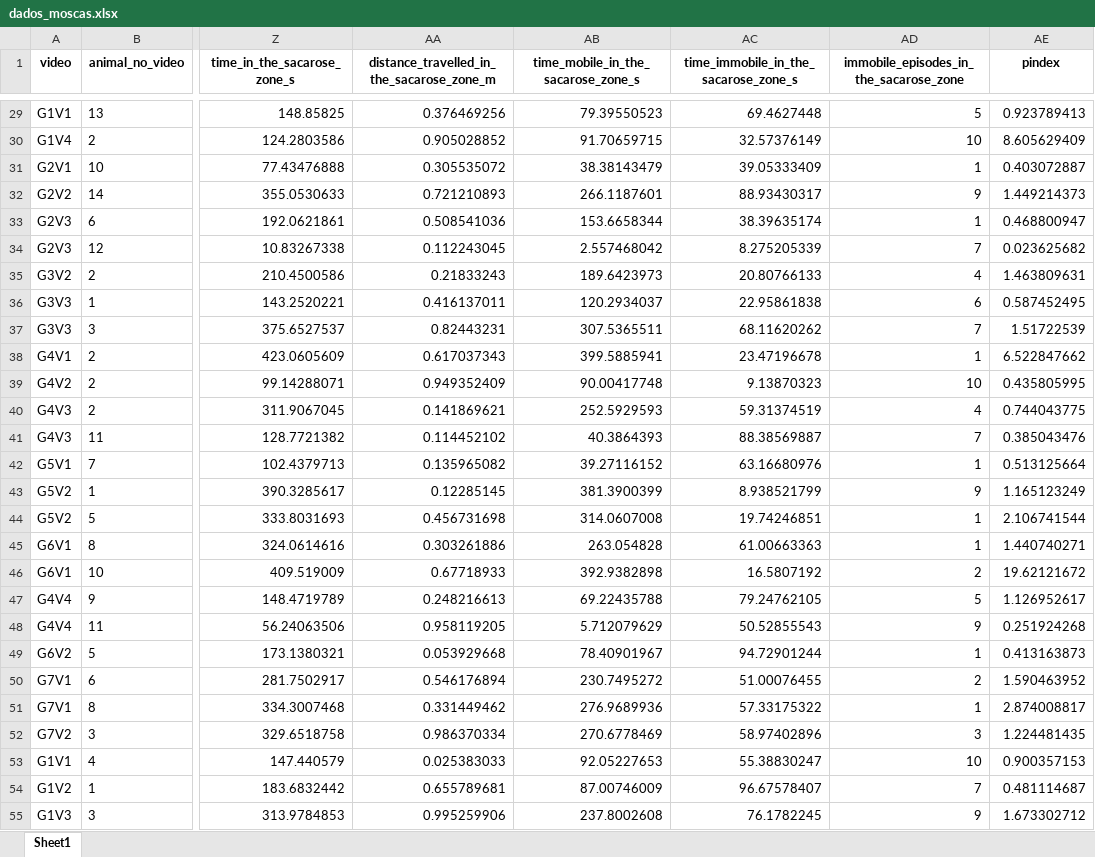
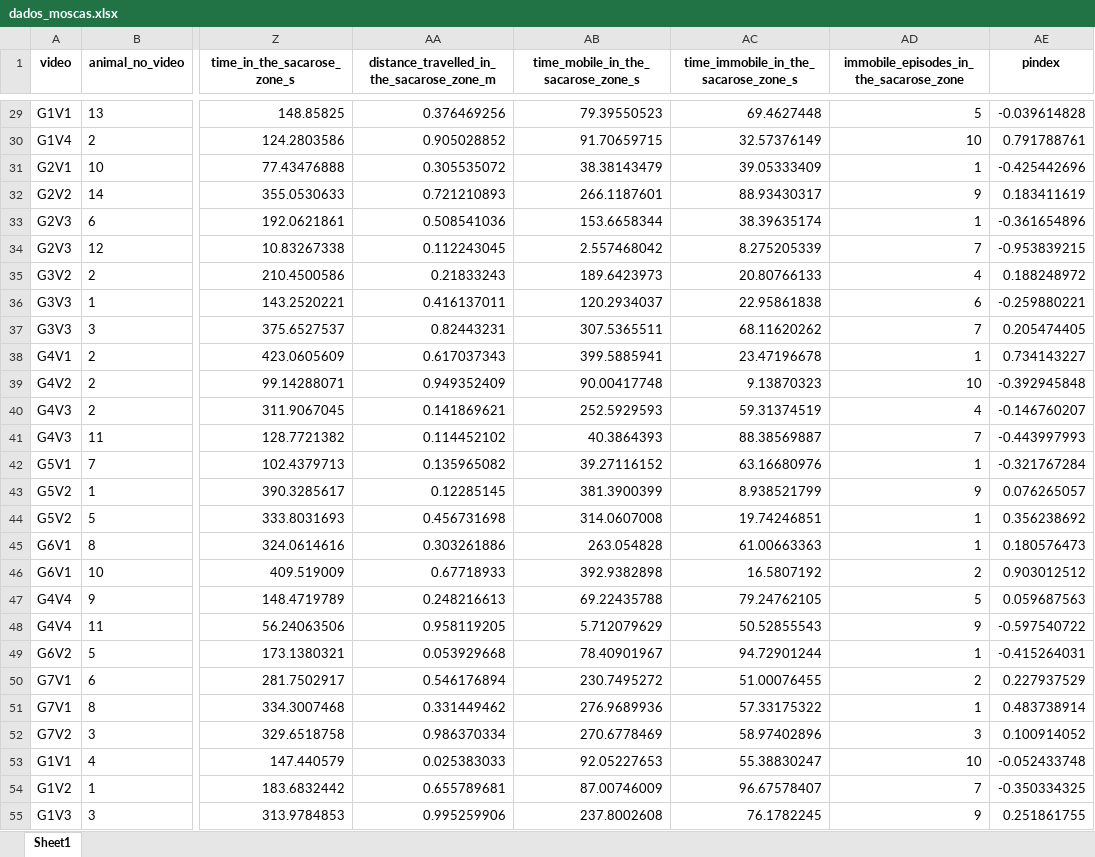
Before and after one commit to tamimart/dataviz_farmaco, an Excel workbook: dados_moscas.xlsx, sheet Sheet1, drawn as a sheet; only a part is shown, gaps mark what is left out; values as stored, in another font and other column widths than the file's, no borders; the diff covers the shown part only; the diff names each change by its address in the sheet, - before the commit and + after, or states it on an @@ line.

Commit message:
add pindex calc

```diff
--- a/dados_moscas.xlsx (sheet Sheet1)
+++ b/dados_moscas.xlsx (sheet Sheet1)
-AE29 (pindex): 0.923789413
+AE29 (pindex): -0.039614828
-AE30 (pindex): 8.605629409
+AE30 (pindex): 0.791788761
-AE31 (pindex): 0.403072887
+AE31 (pindex): -0.425442696
-AE32 (pindex): 1.449214373
+AE32 (pindex): 0.183411619
-AE33 (pindex): 0.468800947
+AE33 (pindex): -0.361654896
-AE34 (pindex): 0.023625682
+AE34 (pindex): -0.953839215
-AE35 (pindex): 1.463809631
+AE35 (pindex): 0.188248972
-AE36 (pindex): 0.587452495
+AE36 (pindex): -0.259880221
-AE37 (pindex): 1.51722539
+AE37 (pindex): 0.205474405
-AE38 (pindex): 6.522847662
+AE38 (pindex): 0.734143227
-AE39 (pindex): 0.435805995
+AE39 (pindex): -0.392945848
-AE40 (pindex): 0.744043775
+AE40 (pindex): -0.146760207
-AE41 (pindex): 0.385043476
+AE41 (pindex): -0.443997993
-AE42 (pindex): 0.513125664
+AE42 (pindex): -0.321767284
-AE43 (pindex): 1.165123249
+AE43 (pindex): 0.076265057
-AE44 (pindex): 2.106741544
+AE44 (pindex): 0.356238692
-AE45 (pindex): 1.440740271
+AE45 (pindex): 0.180576473
-AE46 (pindex): 19.62121672
+AE46 (pindex): 0.903012512
-AE47 (pindex): 1.126952617
+AE47 (pindex): 0.059687563
-AE48 (pindex): 0.251924268
+AE48 (pindex): -0.597540722
-AE49 (pindex): 0.413163873
+AE49 (pindex): -0.415264031
-AE50 (pindex): 1.590463952
+AE50 (pindex): 0.227937529
-AE51 (pindex): 2.874008817
+AE51 (pindex): 0.483738914
-AE52 (pindex): 1.224481435
+AE52 (pindex): 0.100914052
-AE53 (pindex): 0.900357153
+AE53 (pindex): -0.052433748
-AE54 (pindex): 0.481114687
+AE54 (pindex): -0.350334325
-AE55 (pindex): 1.673302712
+AE55 (pindex): 0.251861755
```
Also changed, not shown: 232 edited cells elsewhere in this sheet, 5 other files.
